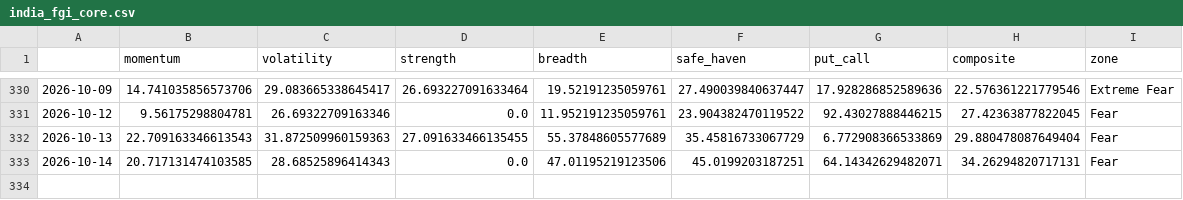
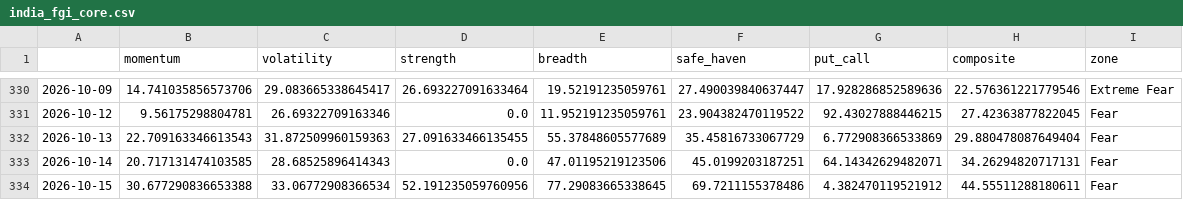
Before and after one commit to Sumanthputanemahesh/FEAR-AND-GREED-INDEX-INDIA, a CSV file: docs/data/india_fgi_core.csv, drawn as a sheet; only a part is shown, gaps mark what is left out.

```diff
--- a/docs/data/india_fgi_core.csv
+++ b/docs/data/india_fgi_core.csv
@@ -333 +333,2 @@
 2026-10-14,20.717131474103585,28.68525896414343,0.0,47.01195219123506,45.0199203187251,64.14342629482071,34.26294820717131,Fear
+2026-10-15,30.677290836653388,33.06772908366534,52.191235059760956,77.29083665338645,69.7211155378486,4.382470119521912,44.55511288180611,Fear
```
Also changed, not shown: docs/data/india_fgi_components_raw.csv, docs/data/india_fgi_extended.csv, 8 other files.
